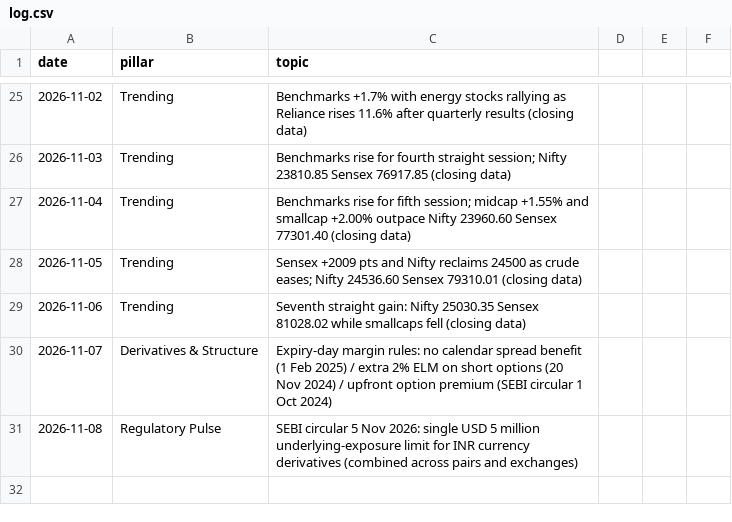
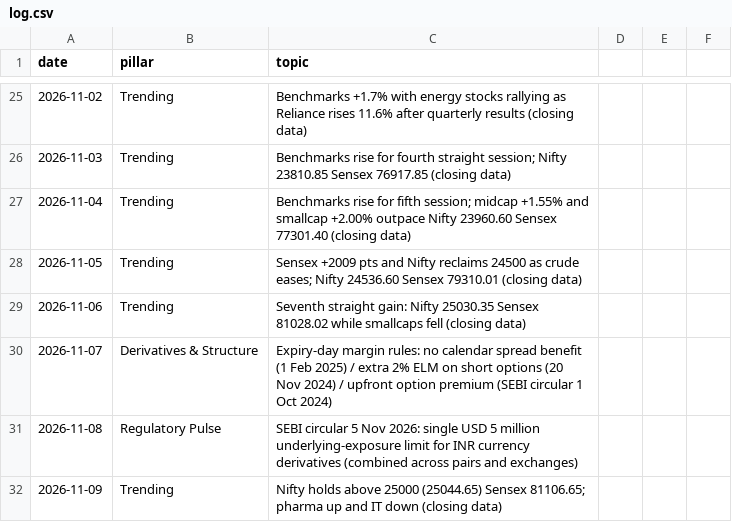
Before and after one commit to darshildshah211/dds-posters, a CSV file: linkedin/log.csv, drawn as a sheet; only a part is shown, gaps mark what is left out; the diff names each change by its address in the sheet, - before the commit and + after, or states it on an @@ line.

```diff
--- a/linkedin/log.csv
+++ b/linkedin/log.csv
+row 32: 2026-11-09 | Trending | Nifty holds above 25000 (25044.65) Sensex 81106.65; pharma up and IT down (closing data)
```
Also changed, not shown: 2 other files.
